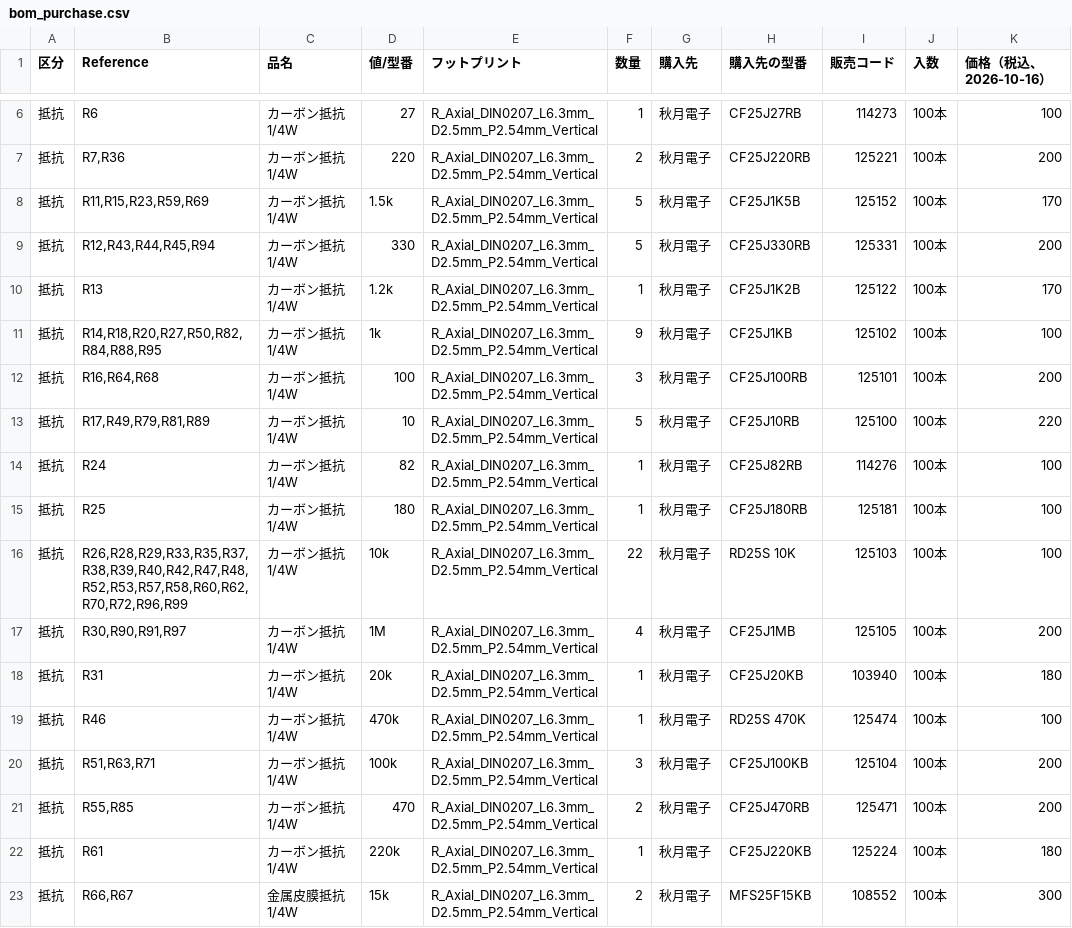
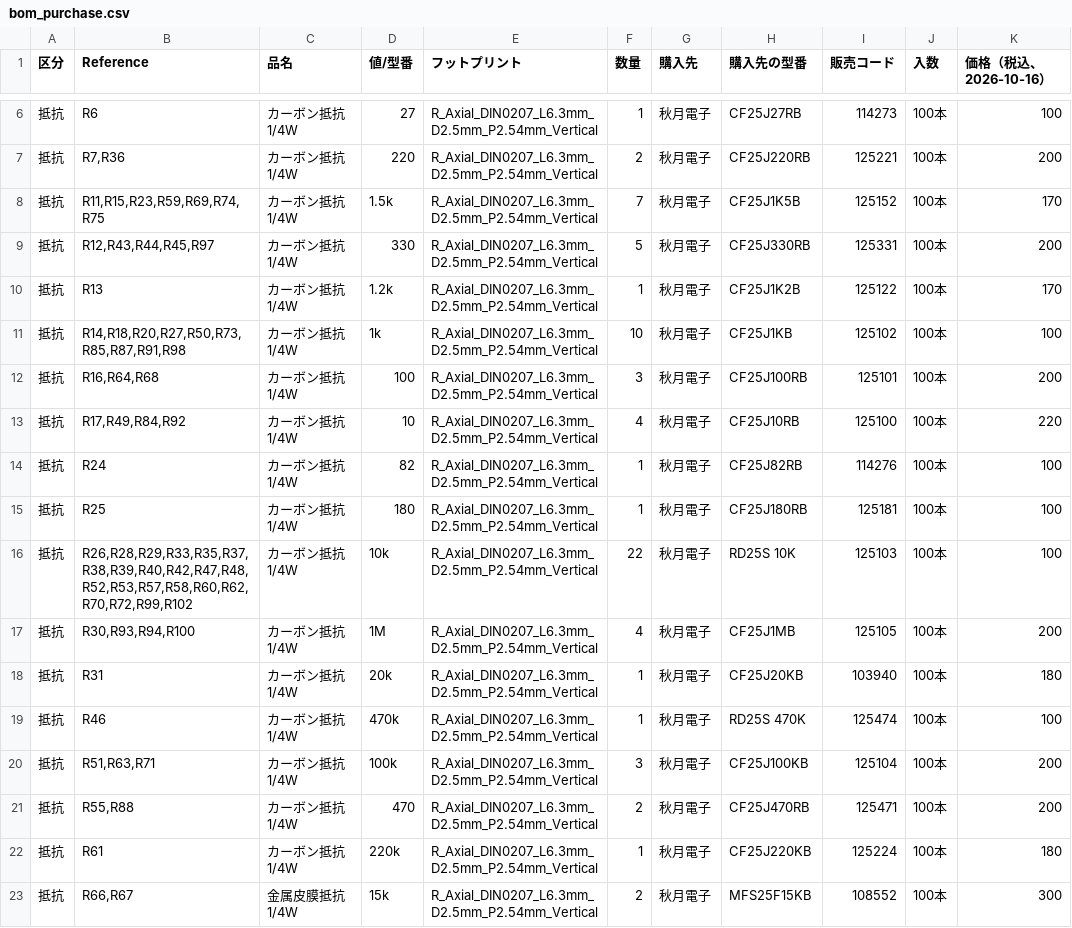
Before and after one commit to kazushinjo/Serrasoid_TRX_29M, a CSV file: kicad/bom_purchase.csv, drawn as a sheet; only a part is shown, gaps mark what is left out; the diff covers the shown part only; the diff names each change by its address in the sheet, - before the commit and + after, or states it on an @@ line.

```diff
--- a/kicad/bom_purchase.csv
+++ b/kicad/bom_purchase.csv
-B8 (Reference): R11,R15,R23,R59,R69
+B8 (Reference): R11,R15,R23,R59,R69,R74,R75
-F8 (数量): 5
+F8 (数量): 7
-B9 (Reference): R12,R43,R44,R45,R94
+B9 (Reference): R12,R43,R44,R45,R97
-B11 (Reference): R14,R18,R20,R27,R50,R82,R84,R88,R95
+B11 (Reference): R14,R18,R20,R27,R50,R73,R85,R87,R91,R98
-F11 (数量): 9
+F11 (数量): 10
-B13 (Reference): R17,R49,R79,R81,R89
+B13 (Reference): R17,R49,R84,R92
-F13 (数量): 5
+F13 (数量): 4
-B16 (Reference): R26,R28,R29,R33,R35,R37,R38,R39,R40,R42,R47,R48,R52,R53,R57,R58,R60,R62,R70,R72,R96,R99
+B16 (Reference): R26,R28,R29,R33,R35,R37,R38,R39,R40,R42,R47,R48,R52,R53,R57,R58,R60,R62,R70,R72,R99,R102
-B17 (Reference): R30,R90,R91,R97
+B17 (Reference): R30,R93,R94,R100
-B21 (Reference): R55,R85
+B21 (Reference): R55,R88
```
Also changed, not shown: 3 added rows, 3 removed rows and 53 edited cells elsewhere in this file, kicad/bom.csv, kicad/refdes_map_2026-10-29.csv, 45 other files.
